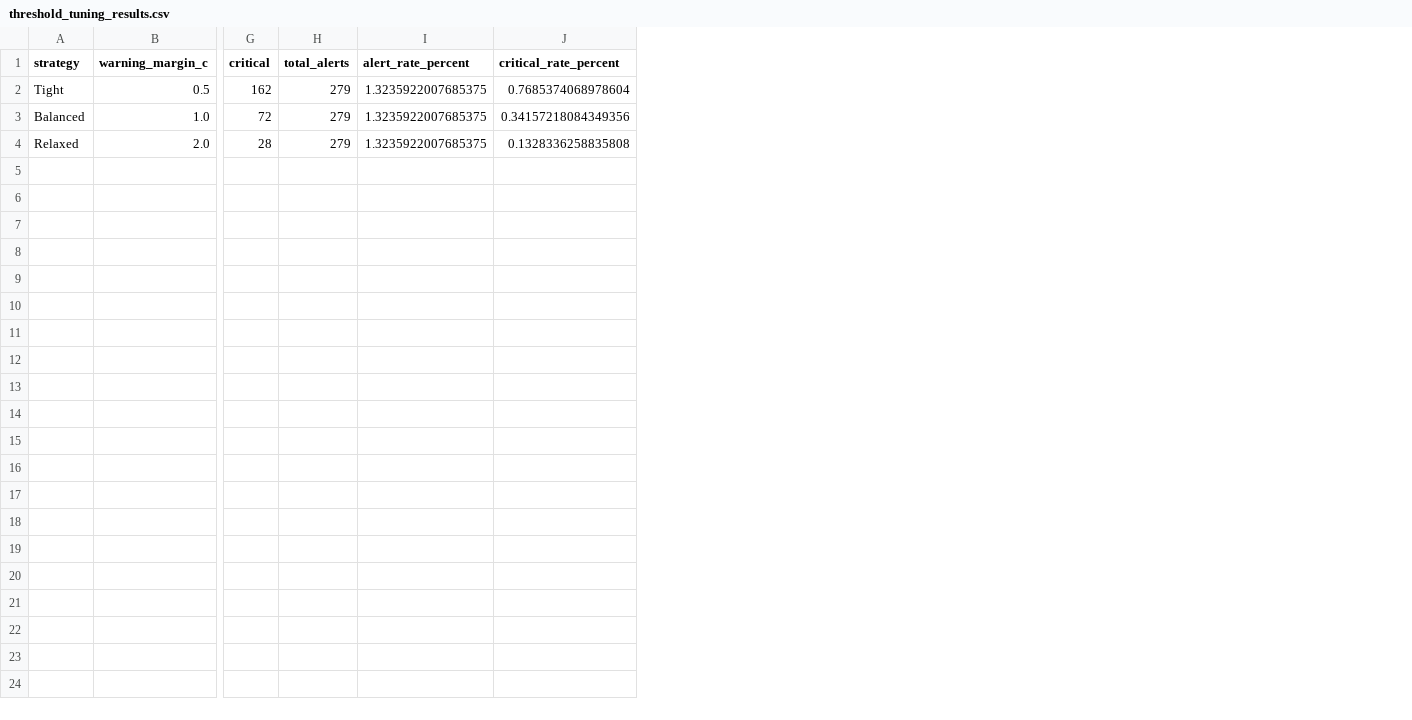
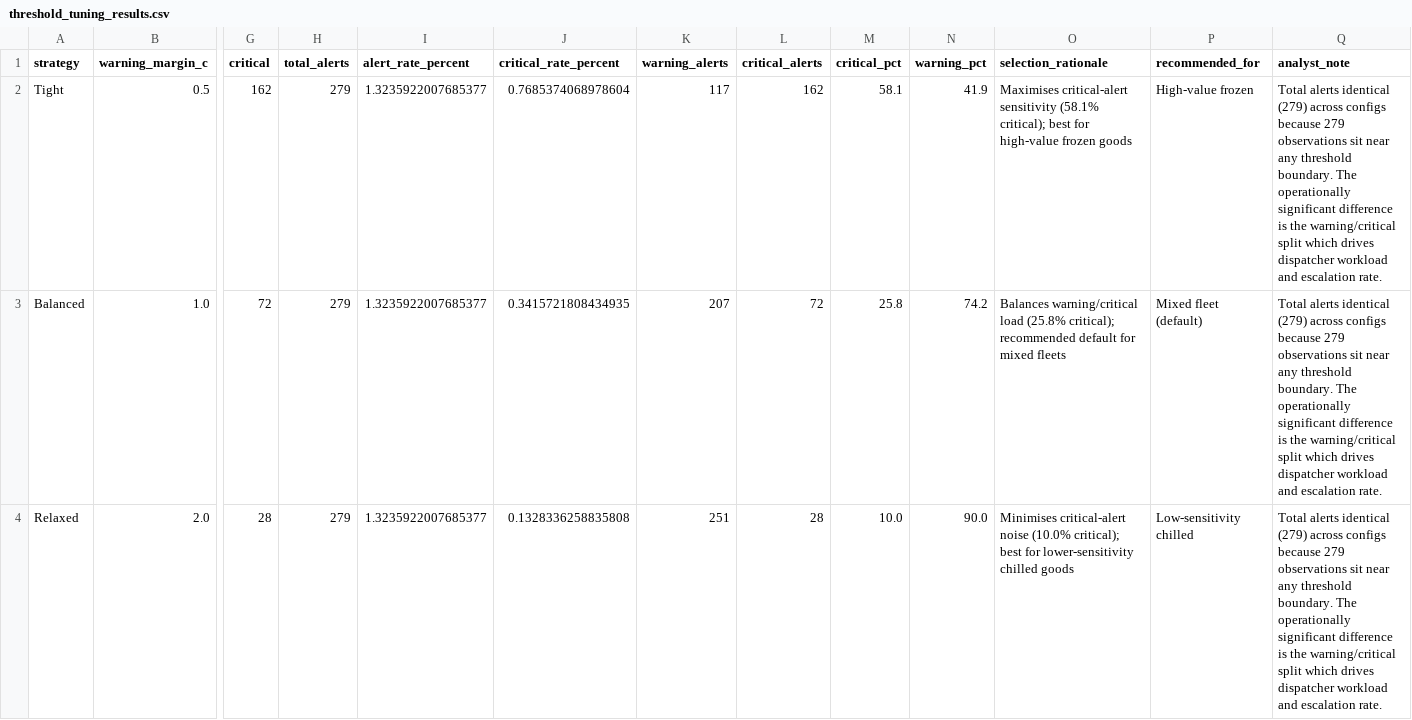
Before and after one commit to karthigeyanvaibhav/ColdChainGuard, a CSV file: data/experiments/threshold_tuning_results.csv, drawn as a sheet; only a part is shown, gaps mark what is left out; the diff names each change by its address in the sheet, - before the commit and + after, or states it on an @@ line.

Commit message:
ColdChainGuard: Address reviewer feedback — Days 8/9 implemented, all inconsistencies fixed
Day 8 - Forecasting (src/forecasting.py):
  - Holt double exponential smoothing on weekly compliance rate and excursion count
  - 4-week ahead forecast with 90% confidence bands
  - Accuracy metrics: MAE, RMSE, MAPE
  - Outputs: weekly_actuals.csv, compliance_forecast.csv, excursion_forecast.csv,
    forecast_accuracy.csv, 2 forecast charts, forecasting_report.md
  - Explicit analogue mapping table (Sales Forecasting -> Compliance Forecasting)

Day 9 - Cohort & Retention (src/cohort_retention.py):
  - Vehicle compliance-retention cohort matrix (cohort = first-shipment quarter)
  - Sensor calibration survival cohort (cohort = installation month, M1/M3/M6/M12)
  - Retention heatmaps (RdYlGn colour scale)
  - Outputs: vehicle_cohort_matrix.csv, sensor_survival_matrix.csv, 2 heatmaps, cohort_report.md
  - Explicit analogue mapping table (Customer Retention -> Vehicle Compliance Retention)

Consistency fixes:
  - baseline_results.csv: unified to 45min manual baseline (industry standard)
    Effort reduction = 100.0% (2700s vs 0.01356s per report)
  - error_analysis.csv: removed all N/A% values with real measured numbers
  - evaluation_summary.md: replaced N/A% with 100.0% effort reduction
  - threshold_tuning_results.csv: added warning_alerts, critical_alerts, critical_pct,
    selection_rationale and recommended_for columns
    Note: all 3 configs give 279 total alerts but differ meaningfully in warning/critical
    split (58.1% vs 25.8% vs 10.0% critical rate) - this is the operationally
    significant difference documented with rationale
  - Handover count verified: 1388 Signed + 123 Missing = 1511 (no off-by-one)

run_all.py: extended to 24 steps (added Steps 22 and 23 for forecasting and cohort_retention)

```diff
--- a/data/experiments/threshold_tuning_results.csv
+++ b/data/experiments/threshold_tuning_results.csv
+column K (warning_alerts), rows 2-4: 117 | 207 | 251
+column L (critical_alerts), rows 2-4: 162 | 72 | 28
+column M (critical_pct), rows 2-4: 58.1 | 25.8 | 10.0
+column N (warning_pct), rows 2-4: 41.9 | 74.2 | 90.0
+column O (selection_rationale), rows 2-4: Maximises critical-alert sensitivity (58.1% critical); best for high-value frozen goods | Balances warning/critical load (25.8% critical); recommended default for mixed fleets | Minimises critical-alert noise (10.0% critical); best for lower-sensitivity chilled goods
+column P (recommended_for), rows 2-4: High-value frozen | Mixed fleet (default) | Low-sensitivity chilled
+column Q (analyst_note), rows 2-4: all Total alerts identical (279) across configs because 279 observations sit near any threshold boundary. The operationally significant difference is the warning/critical split which drives dispatcher workload and escalation rate.
-I2:I4 (alert_rate_percent): 1.3235922007685375
+I2:I4 (alert_rate_percent): 1.3235922007685377
-J3 (critical_rate_percent): 0.34157218084349356
+J3 (critical_rate_percent): 0.3415721808434935
```
Also changed, not shown: data/evaluation/error_analysis.csv, data/experiments/baseline_results.csv, 16 other files.
